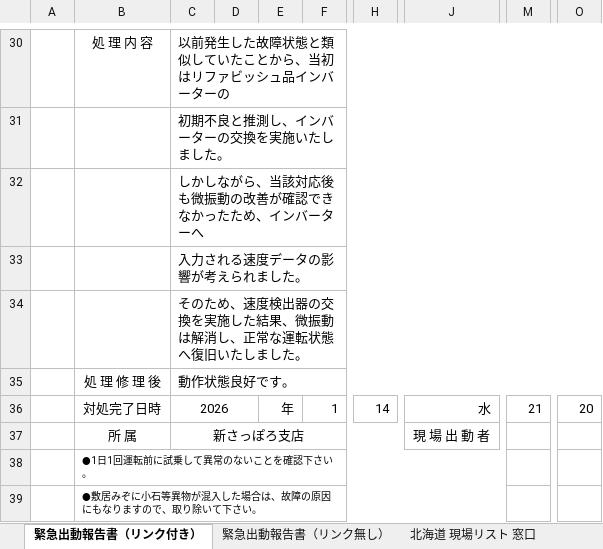
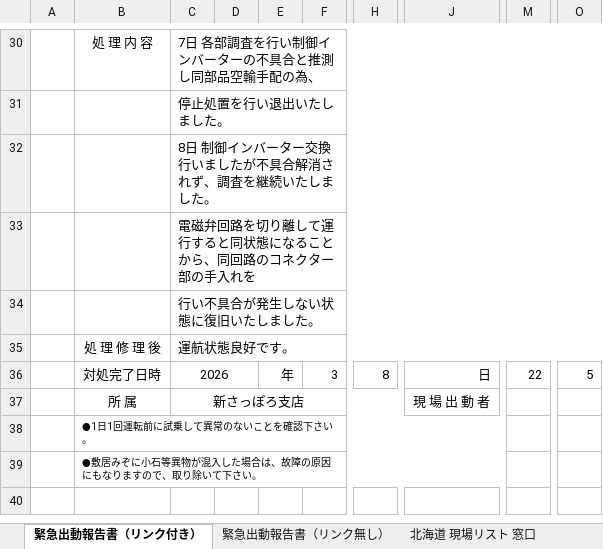
Before and after one commit to MKato2361/Report_maker_V3, an Excel workbook: template.xlsm, sheet 緊急出動報告書（リンク付き）, drawn as a sheet; only a part is shown, gaps mark what is left out; values as stored, in another font and other column widths than the file's, no borders; charts and pictures not drawn; the diff covers the shown part only; the diff names each change by its address in the sheet, - before the commit and + after, or states it on an @@ line.

```diff
--- a/template.xlsm (sheet 緊急出動報告書（リンク付き）)
+++ b/template.xlsm (sheet 緊急出動報告書（リンク付き）)
-C30: 以前発生した故障状態と類似していたことから、当初はリファビッシュ品インバーターの
+C30: 7日 各部調査を行い制御インバーターの不具合と推測し同部品空輸手配の為、
-C31: 初期不良と推測し、インバーターの交換を実施いたしました。
+C31: 停止処置を行い退出いたしました。
-C32: しかしながら、当該対応後も微振動の改善が確認できなかったため、インバーターへ
+C32: 8日 制御インバーター交換行いましたが不具合解消されず、調査を継続いたしました。
-C33: 入力される速度データの影響が考えられました。
+C33: 電磁弁回路を切り離して運行すると同状態になることから、同回路のコネクター部の手入れを
-C34: そのため、速度検出器の交換を実施した結果、微振動は解消し、正常な運転状態へ復旧いたしました。
+C34: 行い不具合が発生しない状態に復旧いたしました。
-C35: 動作状態良好です。
+C35: 運航状態良好です。
-F36: 1
+F36: 3
-H36: 14
+H36: 8
-J36: 水
+J36: 日
-M36: 21
+M36: 22
-O36: 20
+O36: 5
```
Also changed, not shown: 5 added rows, 5 removed rows and 22 edited cells elsewhere in this sheet, sheet 北海道 現場リスト 窓口, sheet 北海道 現場リスト 契約先, charts or pictures.
